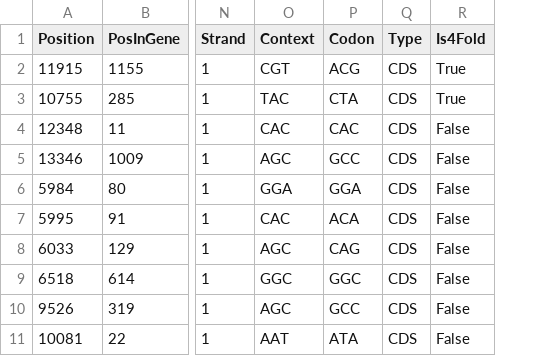
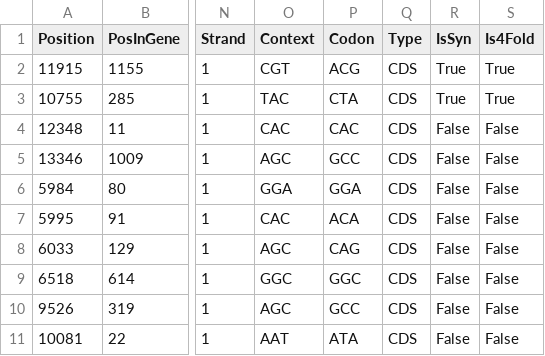
Before and after one commit to mitoclub/mtdnaMutSpecOfCancers, a CSV file: data/stem_and_workers/gtex_filtered_tv.csv, drawn as a sheet; only a part is shown, gaps mark what is left out; the diff names each change by its address in the sheet, - before the commit and + after, or states it on an @@ line.

```diff
--- a/data/stem_and_workers/gtex_filtered_tv.csv
+++ b/data/stem_and_workers/gtex_filtered_tv.csv
+column R (IsSyn), rows 2-11: True | True | False | False | False | False | False | False | False | False
```
Also changed, not shown: 1 other file.
